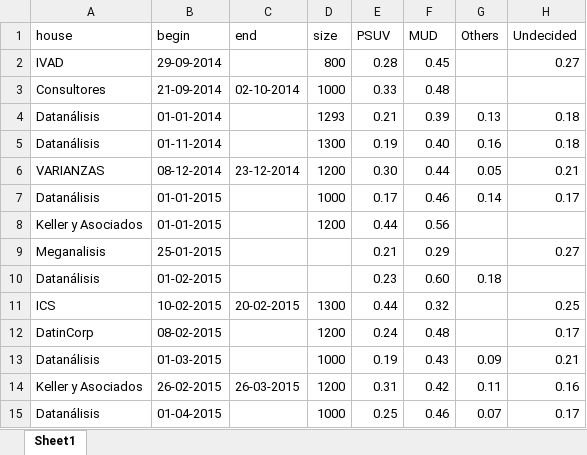
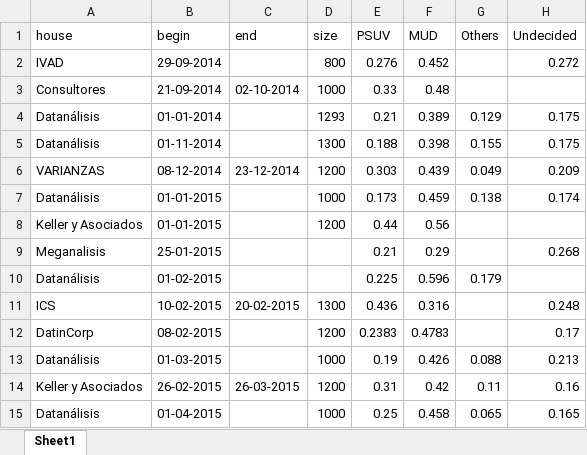
Before and after one commit to dmarcelinobr/pollingland, an Excel workbook: Venezuela/polls.xlsx, sheet Sheet1, drawn as a sheet; only a part is shown; values as stored, in another font and other column widths than the file's, no borders; the diff covers the shown part only; the diff names each change by its address in the sheet, - before the commit and + after, or states it on an @@ line.

```diff
--- a/Venezuela/polls.xlsx (sheet Sheet1)
+++ b/Venezuela/polls.xlsx (sheet Sheet1)
-E2 (PSUV): 0.28
+E2 (PSUV): 0.276
-F2 (MUD): 0.45
+F2 (MUD): 0.452
-H2 (Undecided): 0.27
+H2 (Undecided): 0.272
-F4 (MUD): 0.39
+F4 (MUD): 0.389
-G4 (Others): 0.13
+G4 (Others): 0.129
-H4:H5 (Undecided): 0.18
+H4:H5 (Undecided): 0.175
-E5 (PSUV): 0.19
+E5 (PSUV): 0.188
-F5 (MUD): 0.40
+F5 (MUD): 0.398
-G5 (Others): 0.16
+G5 (Others): 0.155
-E6 (PSUV): 0.30
+E6 (PSUV): 0.303
-F6 (MUD): 0.44
+F6 (MUD): 0.439
-G6 (Others): 0.05
+G6 (Others): 0.049
-H6 (Undecided): 0.21
+H6 (Undecided): 0.209
-E7 (PSUV): 0.17
+E7 (PSUV): 0.173
-F7 (MUD): 0.46
+F7 (MUD): 0.459
-G7 (Others): 0.14
+G7 (Others): 0.138
-H7 (Undecided): 0.17
+H7 (Undecided): 0.174
-H9 (Undecided): 0.27
+H9 (Undecided): 0.268
-E10 (PSUV): 0.23
+E10 (PSUV): 0.225
-F10 (MUD): 0.60
+F10 (MUD): 0.596
-G10 (Others): 0.18
+G10 (Others): 0.179
-E11 (PSUV): 0.44
+E11 (PSUV): 0.436
-F11 (MUD): 0.32
+F11 (MUD): 0.316
-H11 (Undecided): 0.25
+H11 (Undecided): 0.248
-E12 (PSUV): 0.24
+E12 (PSUV): 0.2383
-F12 (MUD): 0.48
+F12 (MUD): 0.4783
-F13 (MUD): 0.43
+F13 (MUD): 0.426
-G13 (Others): 0.09
+G13 (Others): 0.088
-H13 (Undecided): 0.21
+H13 (Undecided): 0.213
-F15 (MUD): 0.46
+F15 (MUD): 0.458
-G15 (Others): 0.07
+G15 (Others): 0.065
-H15 (Undecided): 0.17
+H15 (Undecided): 0.165
```
Also changed, not shown: 72 edited cells elsewhere in this sheet, 3 other files.
